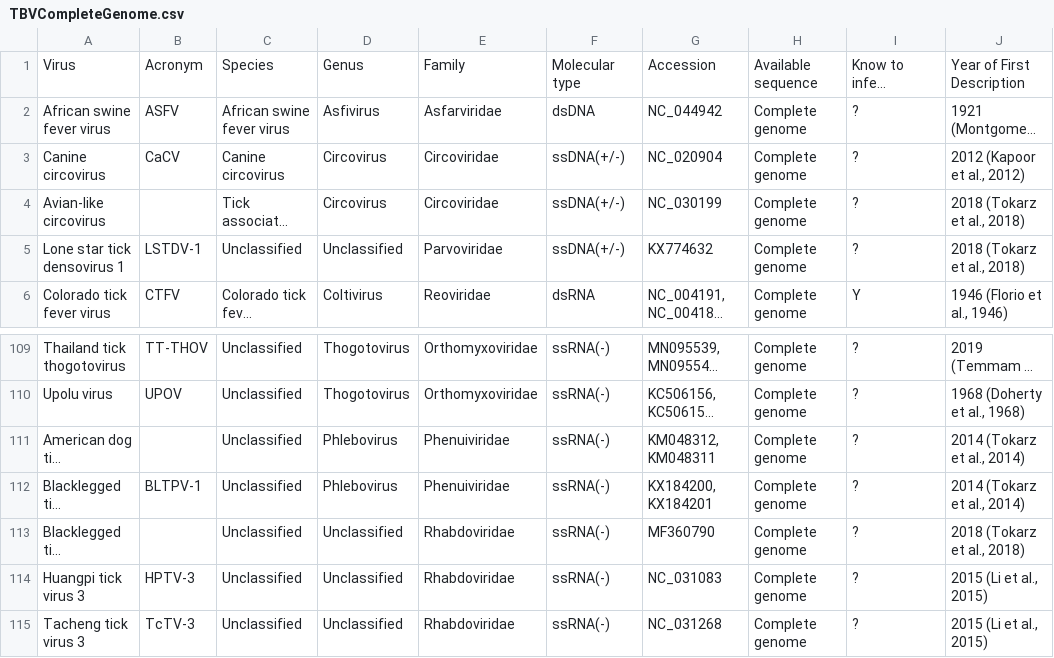
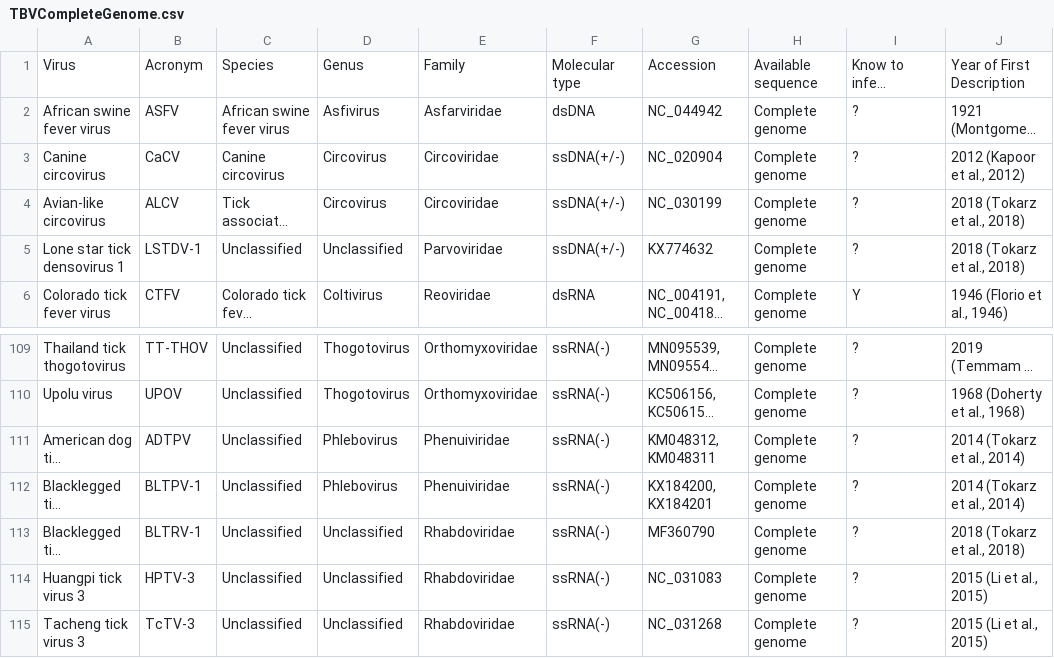
Before and after one commit to ytlin2021/TickVirus, a CSV file: ZoonoticRiskAnalyses/TBVCompleteGenome.csv, drawn as a sheet; only a part is shown, gaps mark what is left out; long unchanged cells end in …; the diff covers the shown part only; the diff names each change by its address in the sheet, - before the commit and + after, or states it on an @@ line.

```diff
--- a/ZoonoticRiskAnalyses/TBVCompleteGenome.csv
+++ b/ZoonoticRiskAnalyses/TBVCompleteGenome.csv
-B4: (empty)
+B4: ALCV
-B111: (empty)
+B111: ADTPV
-B113: (empty)
+B113: BLTRV-1
```
Also changed, not shown: 1 added row, 1 removed row and 8 edited cells elsewhere in this file.
